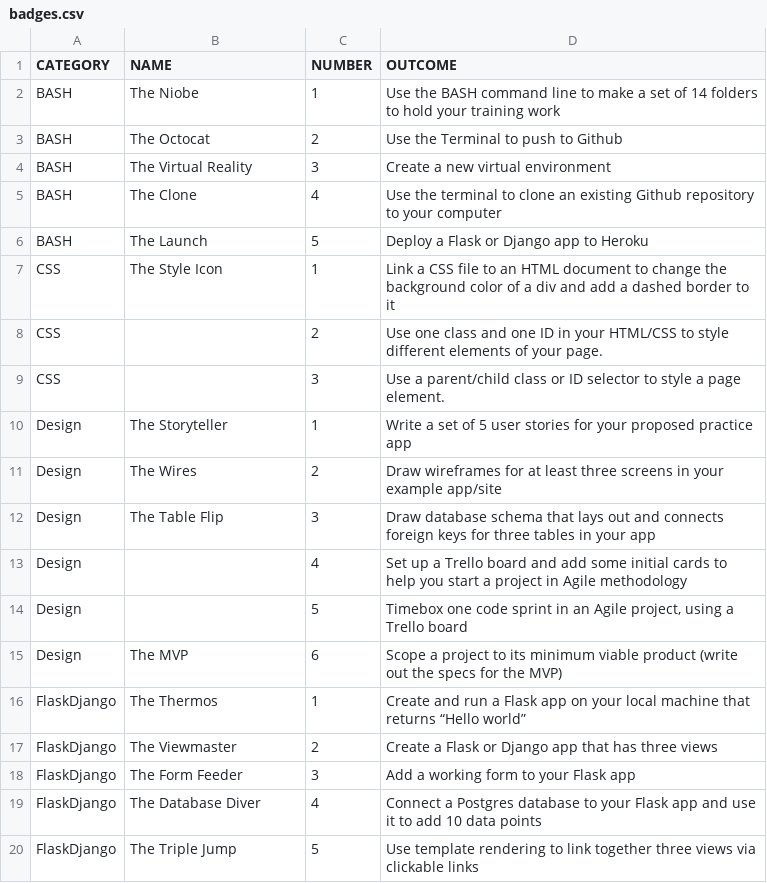
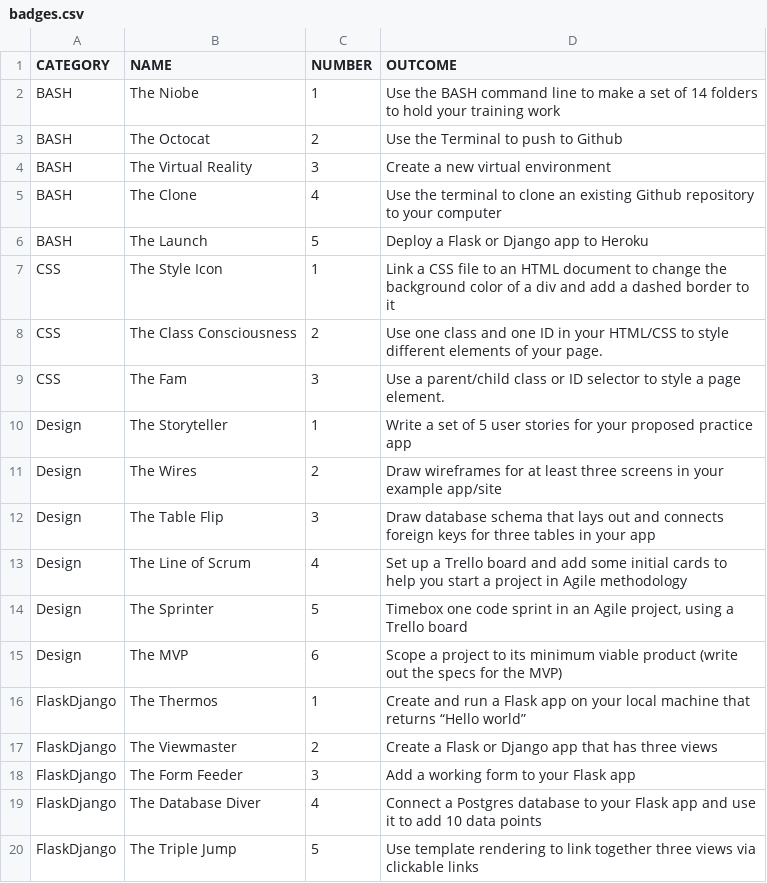
Before and after one commit to aliyarahman/community-learning-site, a CSV file: badges.csv, drawn as a sheet; only a part is shown.

```diff
--- a/badges.csv
+++ b/badges.csv
@@ -7,4 +7,4 @@ BASH,The Launch,5,Deploy a Flask or Django app to Heroku
 CSS,The Style Icon,1,Link a CSS file to an HTML document to change the background color of a div and add a dashed border to it
-CSS,,2,Use one class and one ID in your HTML/CSS to style different elements of your page.
-CSS,,3,Use a parent/child class or ID selector to style a page element.
+CSS,The Class Consciousness,2,Use one class and one ID in your HTML/CSS to style different elements of your page.
+CSS,The Fam,3,Use a parent/child class or ID selector to style a page element.
 Design,The Storyteller,1,Write a set of 5 user stories for your proposed practice app
@@ -12,4 +12,4 @@ Design,The Wires,2,Draw wireframes for at least three screens in your example ap
 Design,The Table Flip,3,Draw database schema that lays out and connects foreign keys for three tables in your app
-Design,,4,Set up a Trello board and add some initial cards to help you start a project in Agile methodology
-Design,,5,"Timebox one code sprint in an Agile project, using a Trello board"
+Design,The Line of Scrum,4,Set up a Trello board and add some initial cards to help you start a project in Agile methodology
+Design,The Sprinter,5,"Timebox one code sprint in an Agile project, using a Trello board"
 Design,The MVP,6,Scope a project to its minimum viable product (write out the specs for the MVP)
```
Also changed, not shown: 8 other files.
